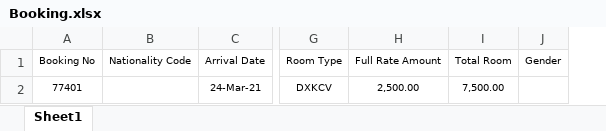
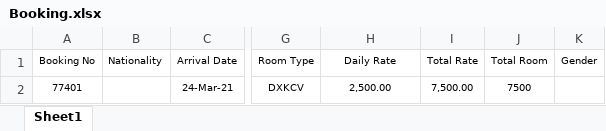
Before and after one commit to bendary577/bank-masr-integration-backend, an Excel workbook: Saudi/Booking.xlsx, sheet Sheet1, drawn as a sheet; only a part is shown, gaps mark what is left out; values as stored, in another font and other column widths than the file's, no borders; removed rows and columns are numbered as before the commit, all else as after; the diff names each change by its address in the sheet, - before the commit and + after, or states it on an @@ line.

Commit message:
Get booking daily and total rate

```diff
--- a/Saudi/Booking.xlsx (sheet Sheet1)
+++ b/Saudi/Booking.xlsx (sheet Sheet1)
-column B (Nationality Code), empty
+column B (Nationality), empty
+column I (Total Rate), row 2: 7,500.00
-H1: Full Rate Amount
+H1: Daily Rate
-J2 (Total Room): 7,500.00
+J2 (Total Room): 7500
```
Also changed, not shown: 13 other files.
